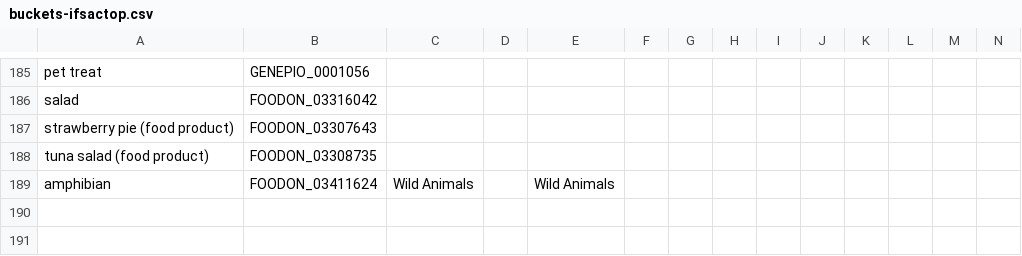
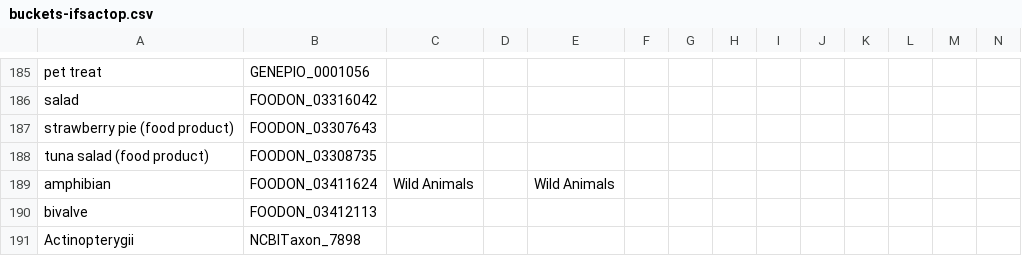
Before and after one commit to cidgoh/LexMapr, a CSV file: lexmapr/resources/buckets-ifsactop.csv, drawn as a sheet; only a part is shown, gaps mark what is left out; the diff names each change by its address in the sheet, - before the commit and + after, or states it on an @@ line.

```diff
--- a/lexmapr/resources/buckets-ifsactop.csv
+++ b/lexmapr/resources/buckets-ifsactop.csv
+row 190: bivalve | FOODON_03412113
+row 191: Actinopterygii | NCBITaxon_7898
```
Also changed, not shown: lexmapr/resources/SynLex.csv, lexmapr/resources/ifsac-labels.csv.
